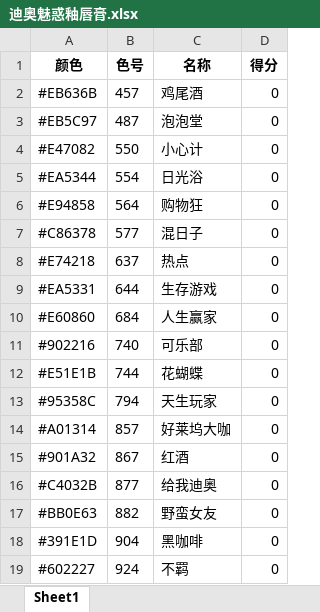
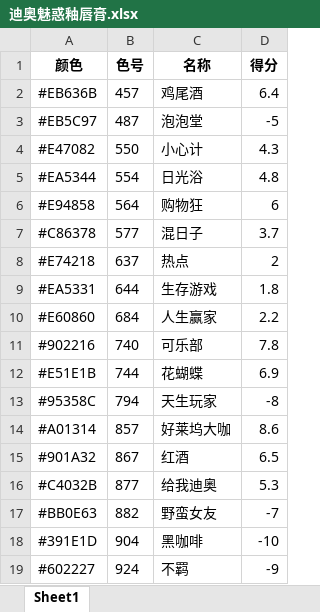
Before and after one commit to ZBDat/LipSticks, an Excel workbook: 迪奥魅惑釉唇膏.xlsx, sheet Sheet1, drawn as a sheet; values as stored, in another font and other column widths than the file's, no borders; the diff names each change by its address in the sheet, - before the commit and + after, or states it on an @@ line.

```diff
--- a/迪奥魅惑釉唇膏.xlsx (sheet Sheet1)
+++ b/迪奥魅惑釉唇膏.xlsx (sheet Sheet1)
-D2 (得分): 0
+D2 (得分): 6.4
-D3 (得分): 0
+D3 (得分): -5
-D4 (得分): 0
+D4 (得分): 4.3
-D5 (得分): 0
+D5 (得分): 4.8
-D6 (得分): 0
+D6 (得分): 6
-D7 (得分): 0
+D7 (得分): 3.7
-D8 (得分): 0
+D8 (得分): 2
-D9 (得分): 0
+D9 (得分): 1.8
-D10 (得分): 0
+D10 (得分): 2.2
-D11 (得分): 0
+D11 (得分): 7.8
-D12 (得分): 0
+D12 (得分): 6.9
-D13 (得分): 0
+D13 (得分): -8
-D14 (得分): 0
+D14 (得分): 8.6
-D15 (得分): 0
+D15 (得分): 6.5
-D16 (得分): 0
+D16 (得分): 5.3
-D17 (得分): 0
+D17 (得分): -7
-D18 (得分): 0
+D18 (得分): -10
-D19 (得分): 0
+D19 (得分): -9
```
Also changed, not shown: 迪奥烈艳蓝金唇膏.xlsx, 迪奥魅惑染唇蜜.xlsx.
